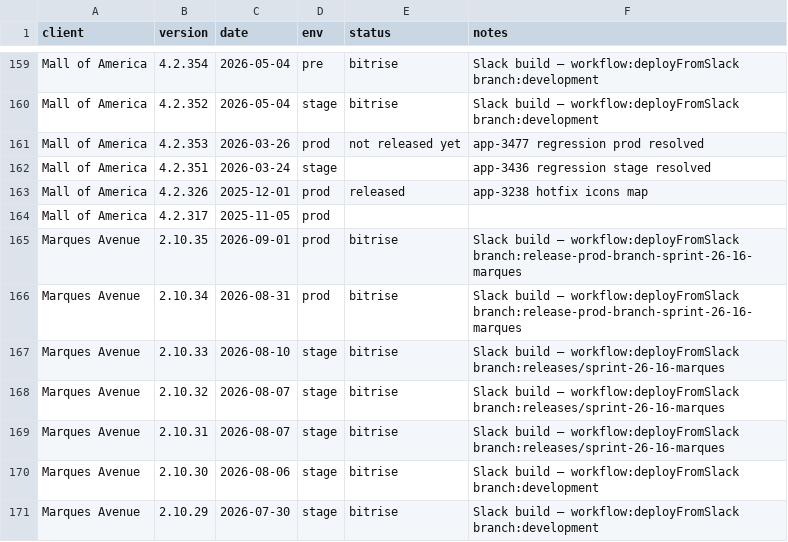
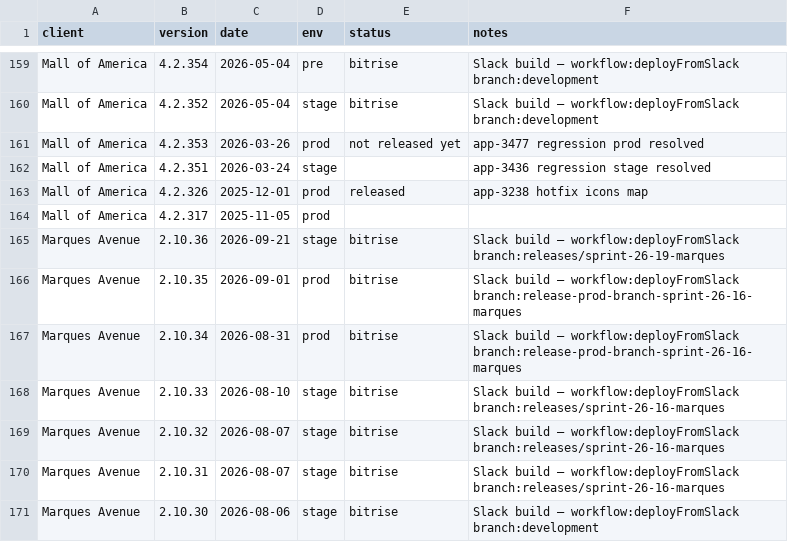
Before and after one commit to dayerdl/slack-bitrise-build-trigger, a TSV file: data/client-releases.tsv, drawn as a sheet; only a part is shown, gaps mark what is left out; the shorter side is filled out with more unchanged rows; the diff names each change by its address in the sheet, - before the commit and + after, or states it on an @@ line.

Commit message:
chore(releases): Marques Avenue 2.10.36 from Bitrise trigger [slack]

```diff
--- a/data/client-releases.tsv
+++ b/data/client-releases.tsv
+row 165: Marques Avenue | 2.10.36 | 2026-09-21 | stage | bitrise | Slack build — workflow:deployFromSlack branch:releases/sprint-26-19-marques
```
